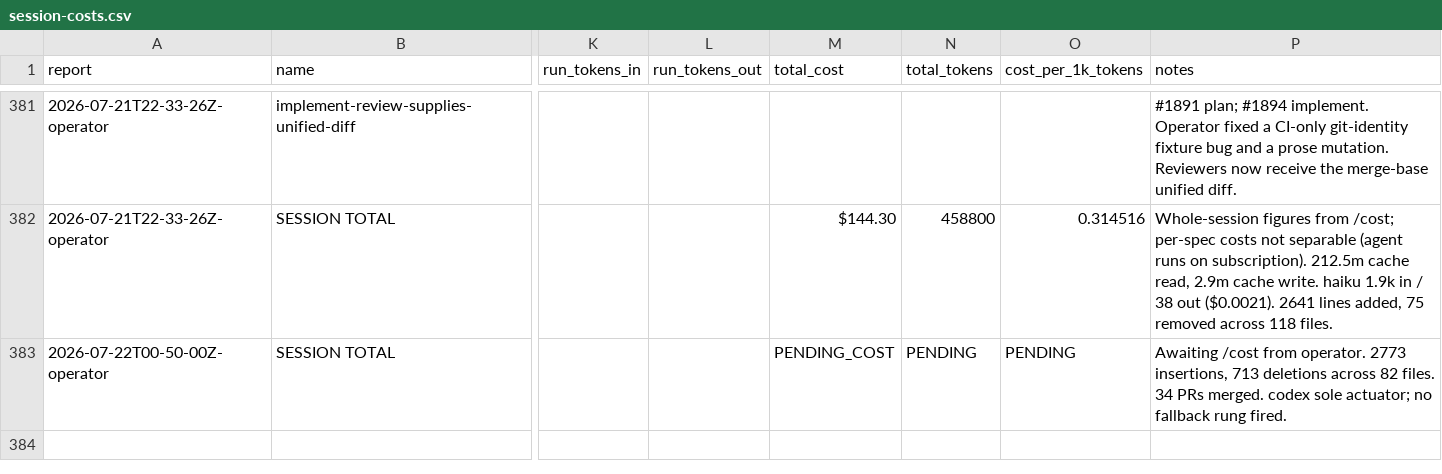
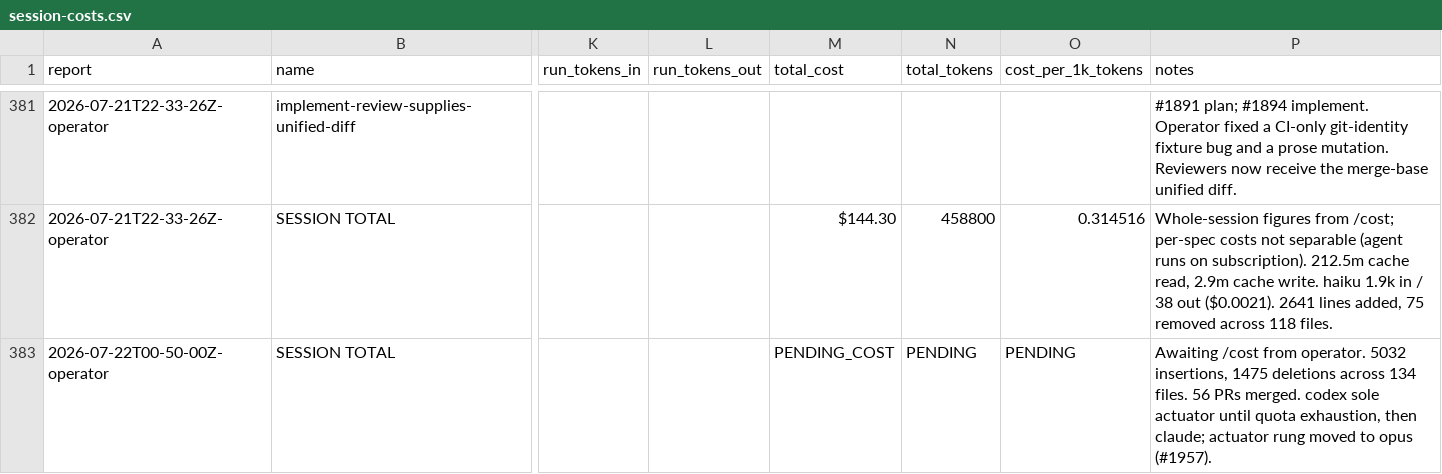
Before and after one commit to cbrenner04/jarvis, a CSV file: reports/session-costs.csv, drawn as a sheet; only a part is shown, gaps mark what is left out; the diff names each change by its address in the sheet, - before the commit and + after, or states it on an @@ line.

```diff
--- a/reports/session-costs.csv
+++ b/reports/session-costs.csv
-P383 (notes): …from operator. 2773 insertions, 713 deletions across 82 files. 34 PRs merged. codex sole actuator; no fallback rung fired.
+P383 (notes): …from operator. 5032 insertions, 1475 deletions across 134 files. 56 PRs merged. codex sole actuator until quota exhaustion, then claude; actuator rung moved to opus (#1957).
```
Also changed, not shown: reports/operator-outcomes.csv, 1 other file.
